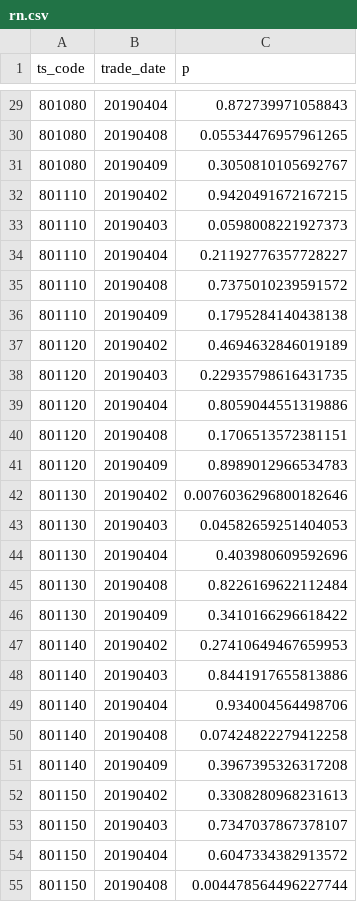
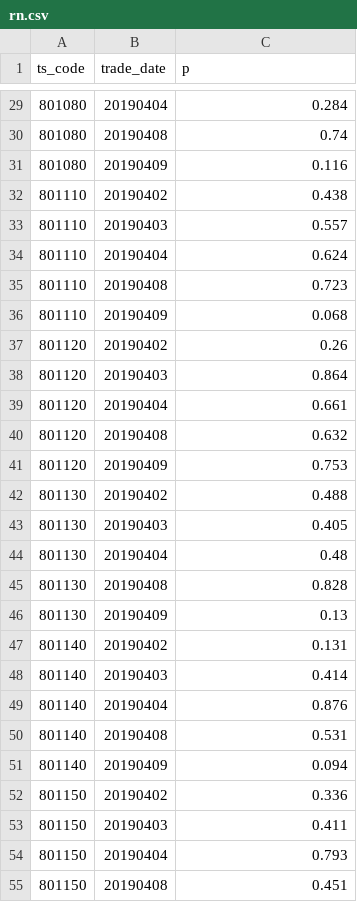
Before and after one commit to yanqiangmiffy/Ashare-Industry-Trends, a CSV file: rn.csv, drawn as a sheet; only a part is shown, gaps mark what is left out; the diff covers the shown part only.

```diff
--- a/rn.csv
+++ b/rn.csv
@@ -29,27 +29,27 @@ ts_code,trade_date,p
-801080,20190404,0.872739971058843
-801080,20190408,0.05534476957961265
-801080,20190409,0.3050810105692767
-801110,20190402,0.9420491672167215
-801110,20190403,0.0598008221927373
-801110,20190404,0.21192776357728227
-801110,20190408,0.7375010239591572
-801110,20190409,0.1795284140438138
-801120,20190402,0.4694632846019189
-801120,20190403,0.22935798616431735
-801120,20190404,0.8059044551319886
-801120,20190408,0.1706513572381151
-801120,20190409,0.8989012966534783
-801130,20190402,0.0076036296800182646
-801130,20190403,0.04582659251404053
-801130,20190404,0.403980609592696
-801130,20190408,0.8226169622112484
-801130,20190409,0.3410166296618422
-801140,20190402,0.27410649467659953
-801140,20190403,0.8441917655813886
-801140,20190404,0.934004564498706
-801140,20190408,0.07424822279412258
-801140,20190409,0.3967395326317208
-801150,20190402,0.3308280968231613
-801150,20190403,0.7347037867378107
-801150,20190404,0.6047334382913572
-801150,20190408,0.004478564496227744
+801080,20190404,0.284
+801080,20190408,0.74
+801080,20190409,0.116
+801110,20190402,0.438
+801110,20190403,0.557
+801110,20190404,0.624
+801110,20190408,0.723
+801110,20190409,0.068
+801120,20190402,0.26
+801120,20190403,0.864
+801120,20190404,0.661
+801120,20190408,0.632
+801120,20190409,0.753
+801130,20190402,0.488
+801130,20190403,0.405
+801130,20190404,0.48
+801130,20190408,0.828
+801130,20190409,0.13
+801140,20190402,0.131
+801140,20190403,0.414
+801140,20190404,0.876
+801140,20190408,0.531
+801140,20190409,0.094
+801150,20190402,0.336
+801150,20190403,0.411
+801150,20190404,0.793
+801150,20190408,0.451
```
Also changed, not shown: 143 edited cells elsewhere in this file, 2 other files.
